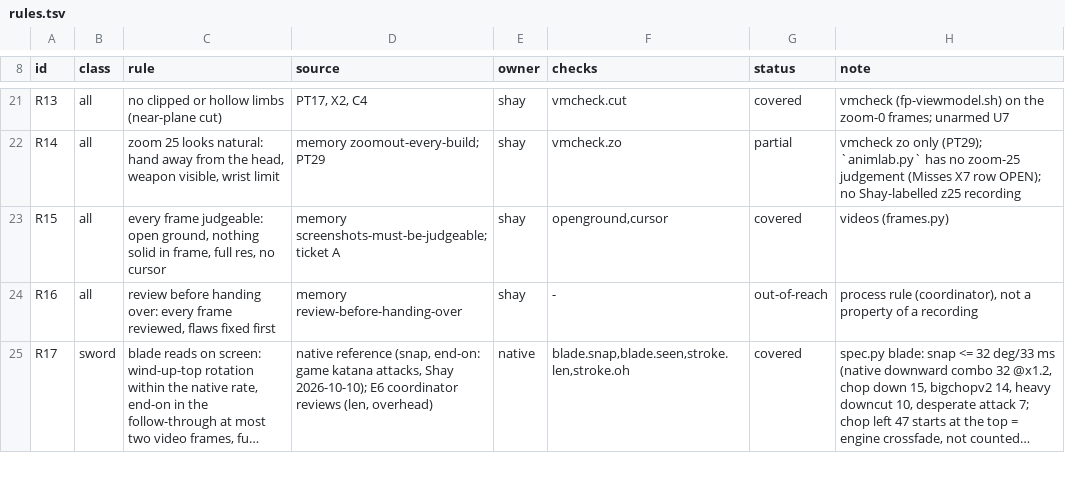
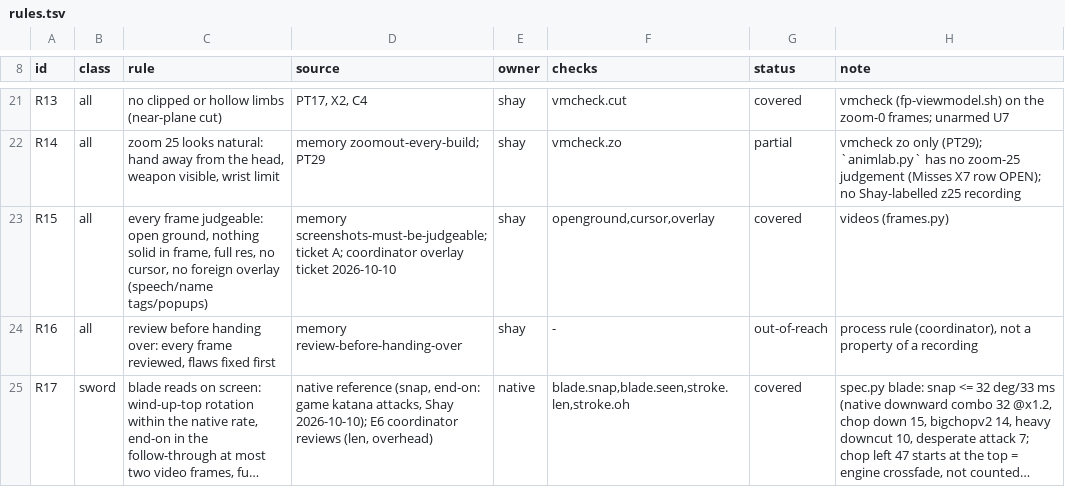
Before and after one commit to shaylanger/Kenshi-Stobe-Custom, a TSV file: components/KenshiFP/animlab/taste/rules.tsv, drawn as a sheet; only a part is shown, gaps mark what is left out; long unchanged cells end in ….

```diff
--- a/components/KenshiFP/animlab/taste/rules.tsv
+++ b/components/KenshiFP/animlab/taste/rules.tsv
@@ -22,3 +22,3 @@ R13	all	no clipped or hollow limbs (near-plane cut)	PT17, X2, C4	shay	vmcheck.cu
 R14	all	zoom 25 looks natural: hand away from the head, weapon visible, wrist limit	memory zoomout-every-build; PT29	shay	vmcheck.zo	partial	vmcheck zo only (PT29); `animlab.py` has no zoom-25 judgement (Misses X7 row OPEN); no Shay-labelled z25 recording
-R15	all	every frame judgeable: open ground, nothing solid in frame, full res, no cursor	memory screenshots-must-be-judgeable; ticket A	shay	openground,cursor	covered	videos (frames.py)
+R15	all	every frame judgeable: open ground, nothing solid in frame, full res, no cursor, no foreign overlay (speech/name tags/popups)	memory screenshots-must-be-judgeable; ticket A; coordinator overlay ticket 2026-10-10	shay	openground,cursor,overlay	covered	videos (frames.py)
 R16	all	review before handing over: every frame reviewed, flaws fixed first	memory review-before-handing-over	shay	-	out-of-reach	process rule (coordinator), not a property of a recording
```
Also changed, not shown: components/KenshiFP/animlab/taste/taste.tsv, 3 other files.
